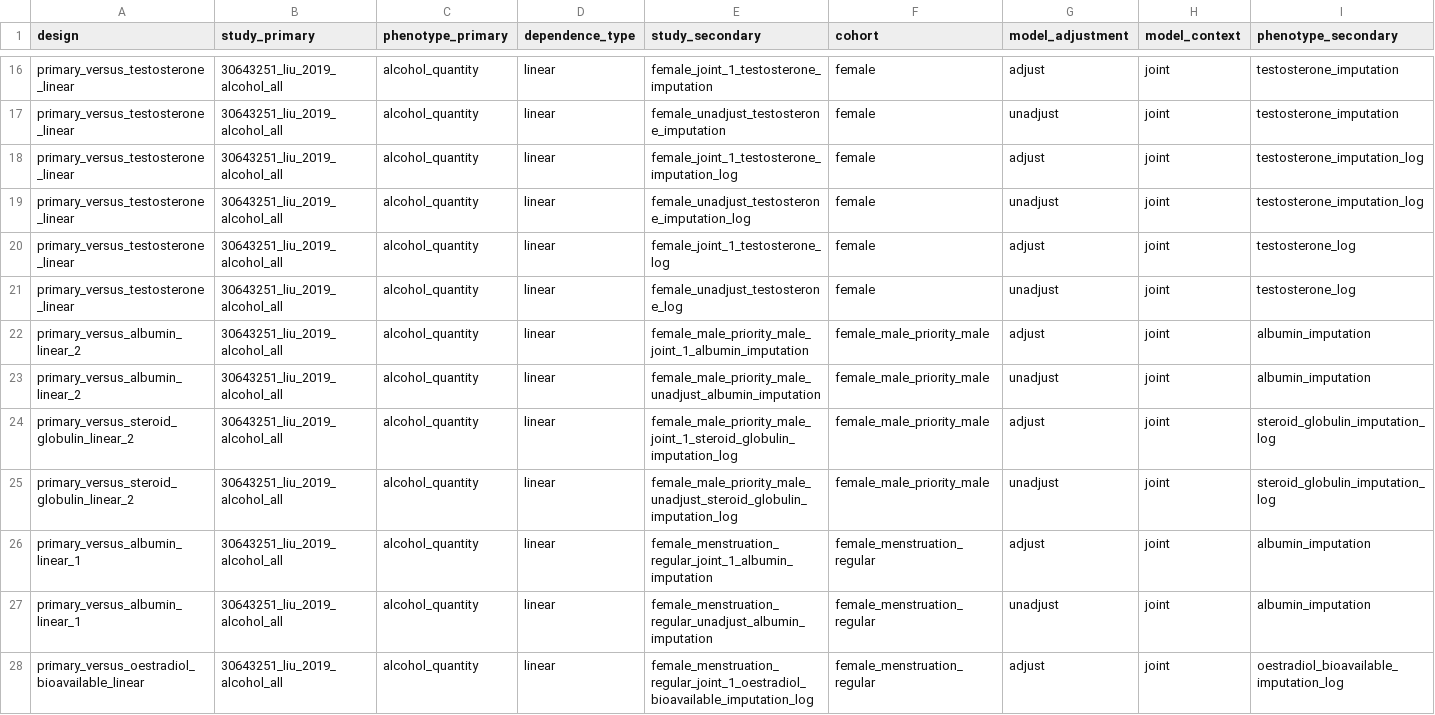
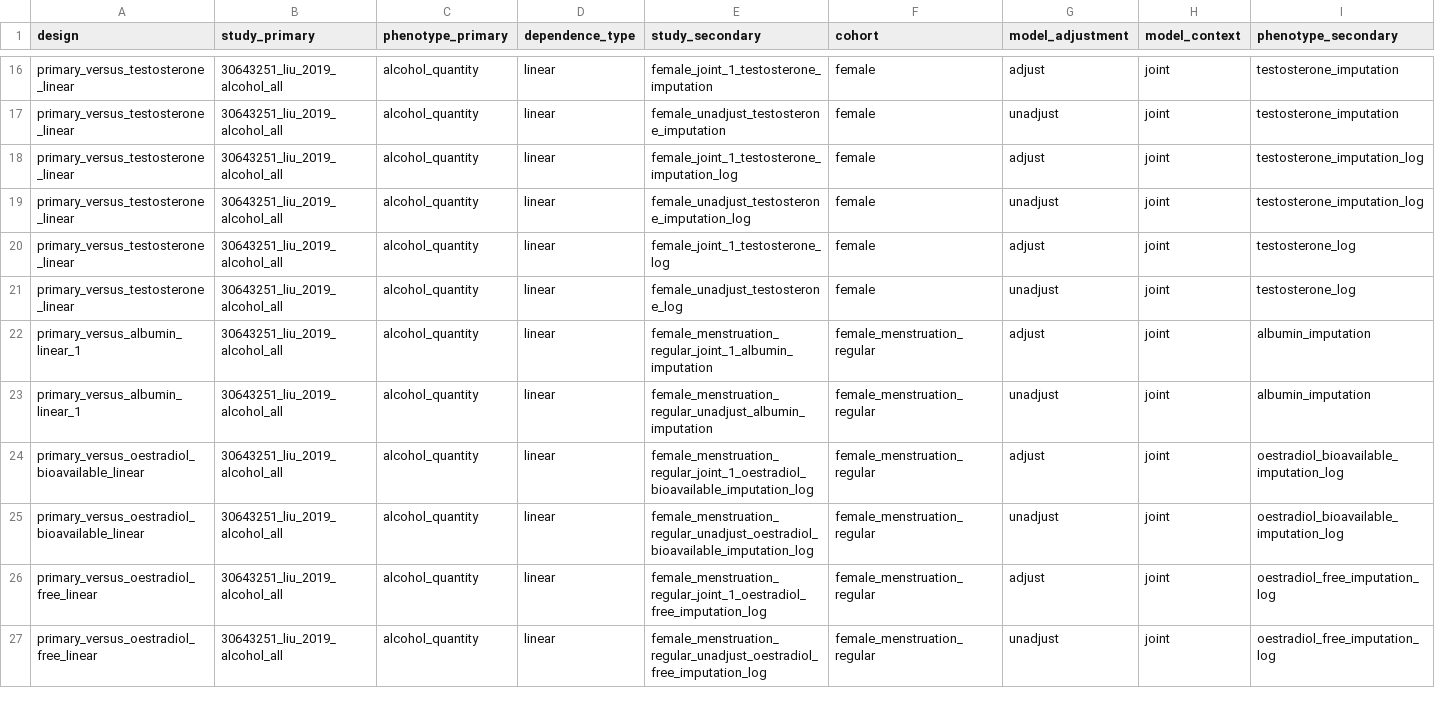
Before and after one commit to tcameronwaller/uk_biobank, a TSV file: parameters/genetic_correlation/table_alcohol_quantity.tsv, drawn as a sheet; only a part is shown, gaps mark what is left out; the shorter side is filled out with more unchanged rows; rows hold the shown columns only; the diff names each change by its address in the sheet, - before the commit and + after, or states it on an @@ line.

```diff
--- a/parameters/genetic_correlation/table_alcohol_quantity.tsv
+++ b/parameters/genetic_correlation/table_alcohol_quantity.tsv
-row 22: primary_versus_albumin_linear_2 | 30643251_liu_2019_alcohol_all | alcohol_quantity | linear | female_male_priority_male_joint_1_albumin_imputation | female_male_priority_male | adjust | joint | albumin_imputation
-row 23: primary_versus_albumin_linear_2 | 30643251_liu_2019_alcohol_all | alcohol_quantity | linear | female_male_priority_male_unadjust_albumin_imputation | female_male_priority_male | unadjust | joint | albumin_imputation
-row 24: primary_versus_steroid_globulin_linear_2 | 30643251_liu_2019_alcohol_all | alcohol_quantity | linear | female_male_priority_male_joint_1_steroid_globulin_imputation_log | female_male_priority_male | adjust | joint | steroid_globulin_imputation_log
-row 25: primary_versus_steroid_globulin_linear_2 | 30643251_liu_2019_alcohol_all | alcohol_quantity | linear | female_male_priority_male_unadjust_steroid_globulin_imputation_log | female_male_priority_male | unadjust | joint | steroid_globulin_imputation_log
```
Also changed, not shown: parameters/genetic_correlation/table_alcohol_use_disorder.tsv.
